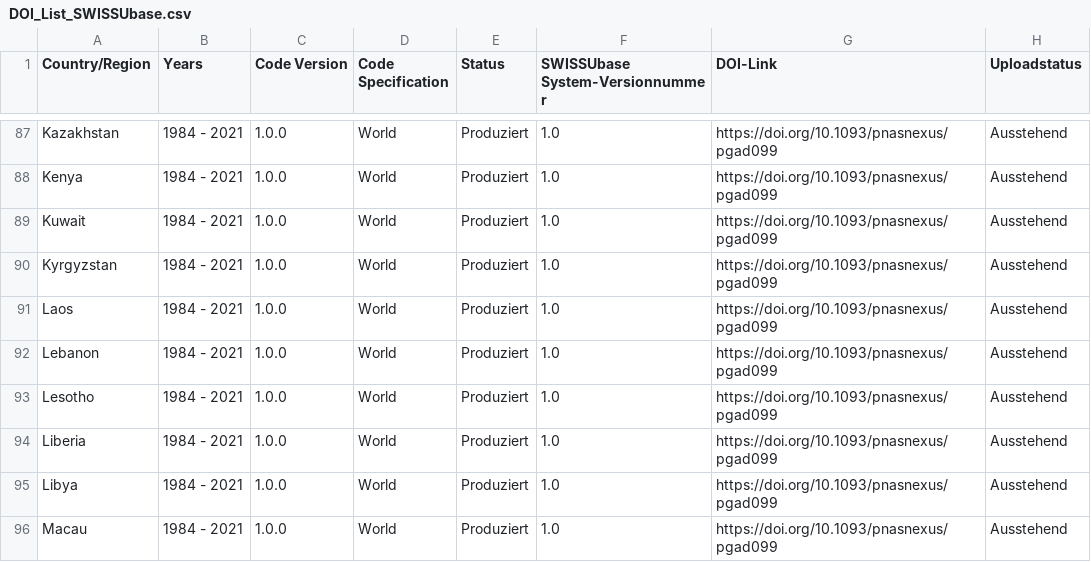
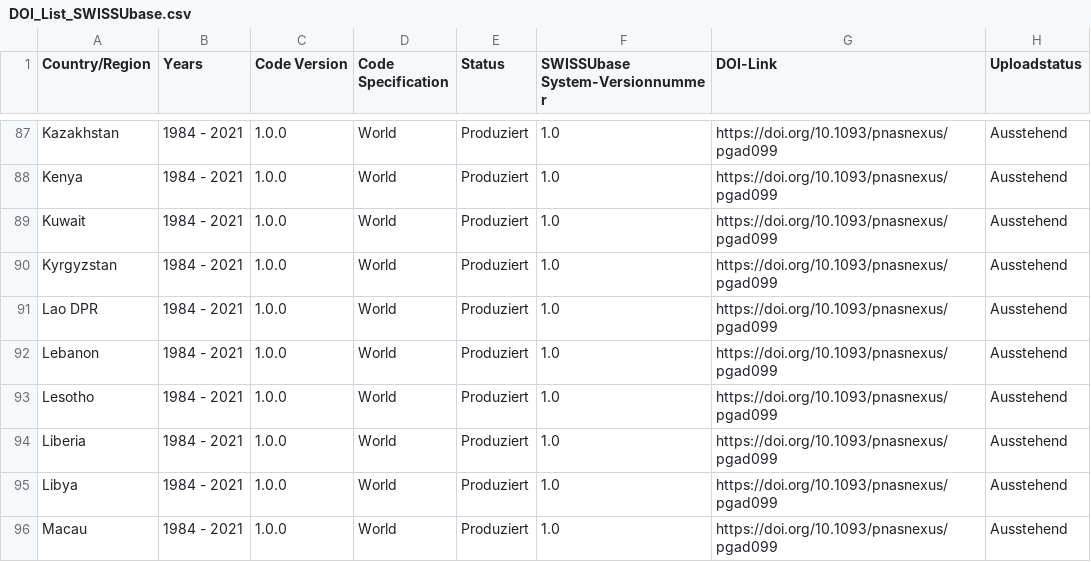
Before and after one commit to plehnert/surfacegroups, a CSV file: DOI_List_SWISSUbase.csv, drawn as a sheet; only a part is shown, gaps mark what is left out.

Commit message:
Update DOI_List_SWISSUbase.csv

```diff
--- a/DOI_List_SWISSUbase.csv
+++ b/DOI_List_SWISSUbase.csv
@@ -90,3 +90,3 @@ Kuwait,1984 - 2021,1.0.0,World,Produziert,1.0,https://doi.org/10.1093/pnasnexus/
 Kyrgyzstan,1984 - 2021,1.0.0,World,Produziert,1.0,https://doi.org/10.1093/pnasnexus/pgad099,Ausstehend
-Laos,1984 - 2021,1.0.0,World,Produziert,1.0,https://doi.org/10.1093/pnasnexus/pgad099,Ausstehend
+Lao DPR,1984 - 2021,1.0.0,World,Produziert,1.0,https://doi.org/10.1093/pnasnexus/pgad099,Ausstehend
 Lebanon,1984 - 2021,1.0.0,World,Produziert,1.0,https://doi.org/10.1093/pnasnexus/pgad099,Ausstehend
```
